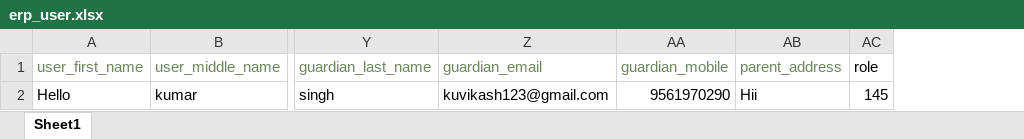
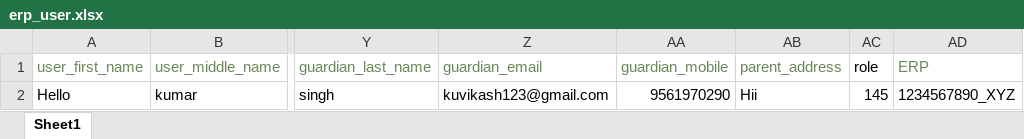
Before and after one commit to jvishvaa/erp-project, an Excel workbook: public/assets/download-format/erp_user.xlsx, sheet Sheet1, drawn as a sheet; only a part is shown, gaps mark what is left out; values as stored, in another font and other column widths than the file's, no borders; the diff names each change by its address in the sheet, - before the commit and + after, or states it on an @@ line.

Commit message:
ERP ID added in Create user Bulk upload excel shhet

```diff
--- a/public/assets/download-format/erp_user.xlsx (sheet Sheet1)
+++ b/public/assets/download-format/erp_user.xlsx (sheet Sheet1)
+column AD (ERP), row 2: 1234567890_XYZ
```
Also changed, not shown: 2 other files.
